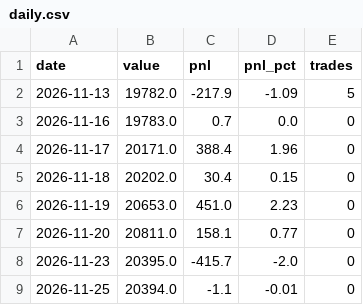
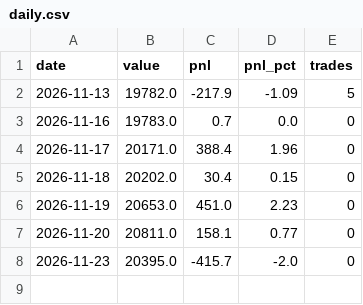
Before and after one commit to shivamnegi-cyber/nifty-swing-lab, a CSV file: records/daily.csv, drawn as a sheet.

```diff
--- a/records/daily.csv
+++ b/records/daily.csv
@@ -8,2 +8 @@ date,value,pnl,pnl_pct,trades
 2026-11-23,20395.0,-415.7,-2.0,0
-2026-11-25,20394.0,-1.1,-0.01,0
```
Also changed, not shown: records/holdings.csv, records/rejected_signals.csv, 2 other files.
